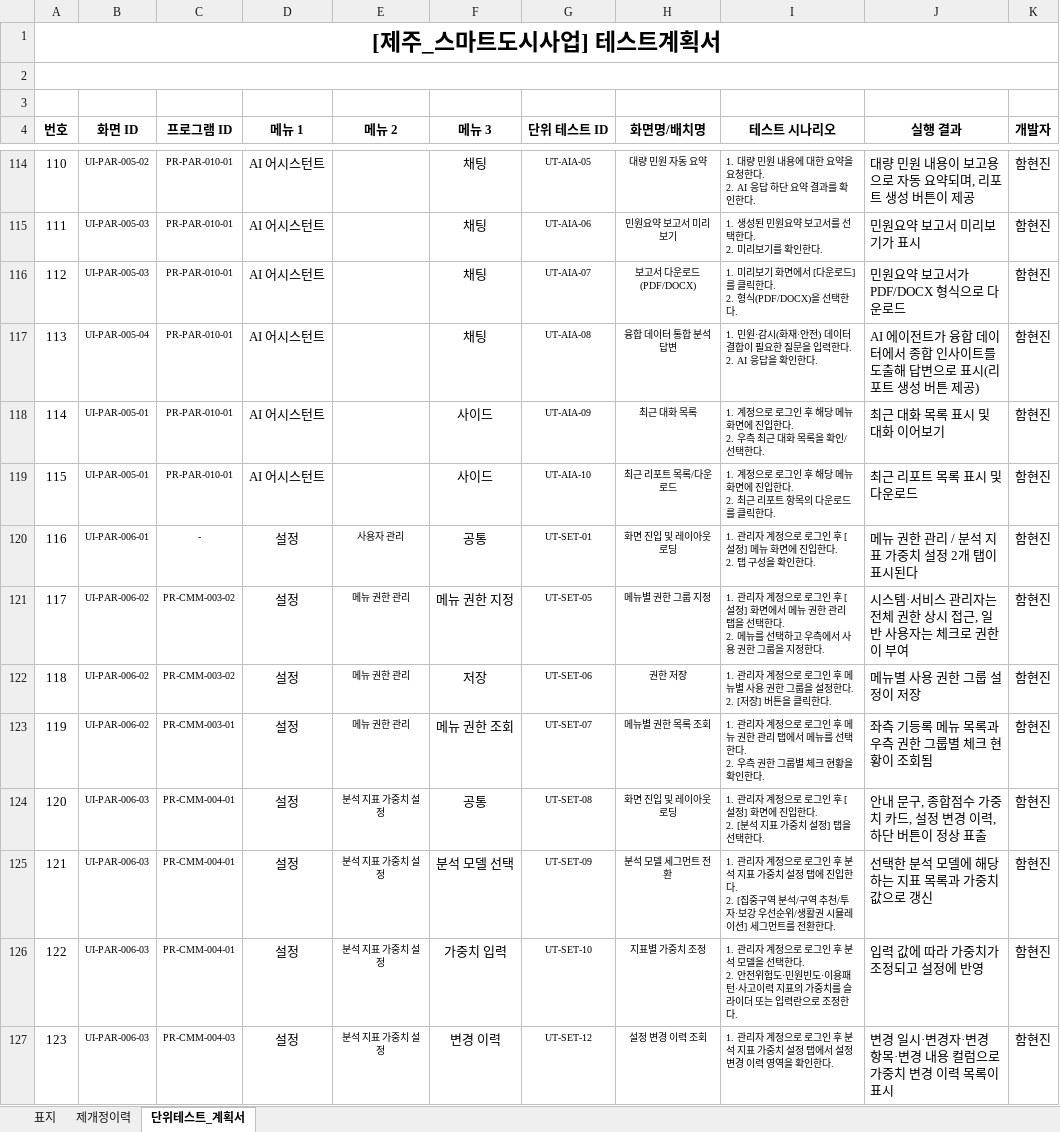
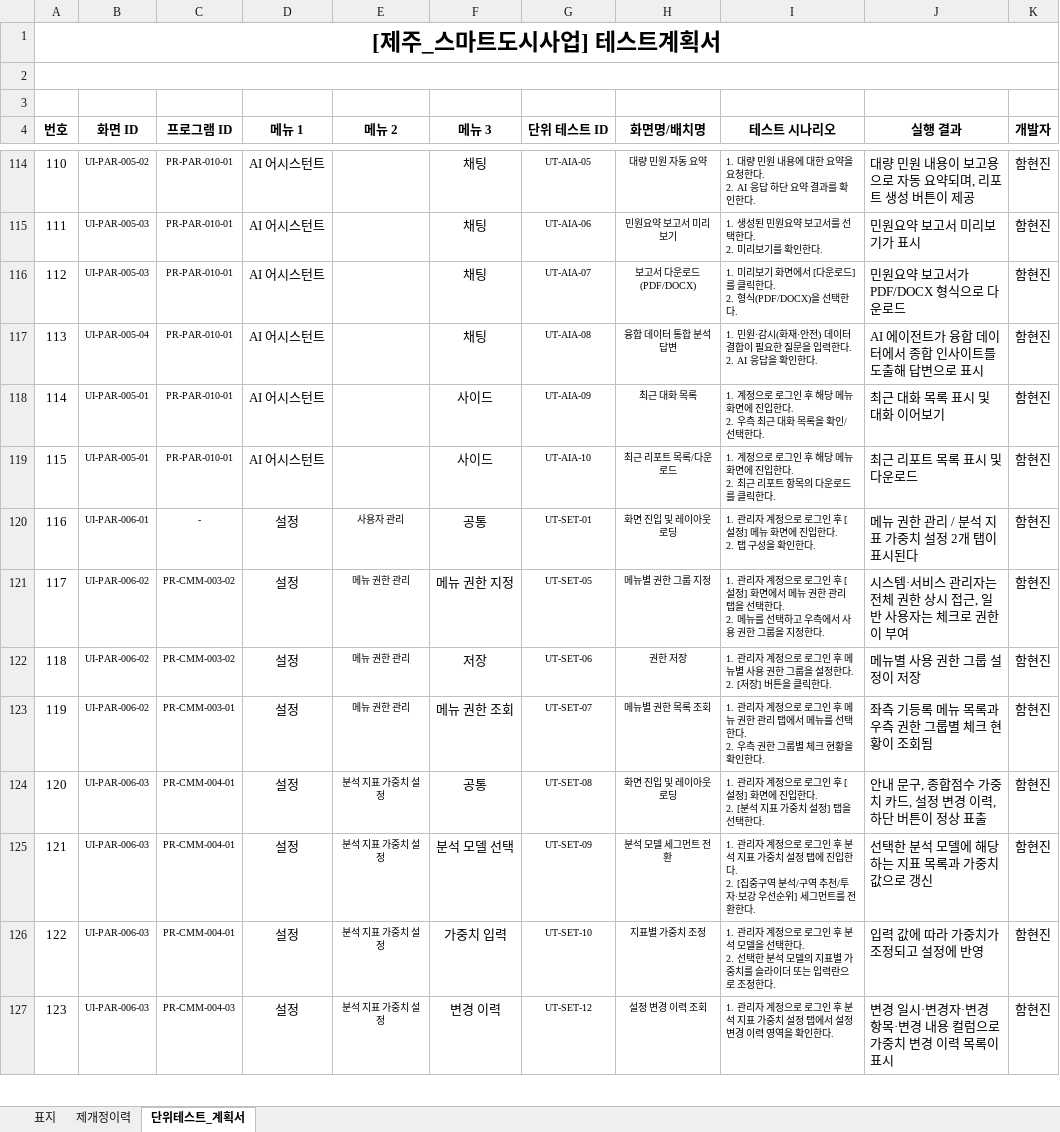
Before and after one commit to innopamSolution/jeju-datahub, an Excel workbook: Audit/JJ_PD_IP_D26_단위테스트계획서.xlsx, sheet 단위테스트_계획서, drawn as a sheet; only a part is shown, gaps mark what is left out; values as stored, in another font and other column widths than the file's, no borders; ↵ is a line break in a cell; the diff names each change by its address in the sheet, - before the commit and + after, or states it on an @@ line.

```diff
--- a/Audit/JJ_PD_IP_D26_단위테스트계획서.xlsx (sheet 단위테스트_계획서)
+++ b/Audit/JJ_PD_IP_D26_단위테스트계획서.xlsx (sheet 단위테스트_계획서)
-J117 (실행 결과): AI 에이전트가 융합 데이터에서 종합 인사이트를 도출해 답변으로 표시(리포트 생성 버튼 제공)
+J117 (실행 결과): AI 에이전트가 융합 데이터에서 종합 인사이트를 도출해 답변으로 표시
-I125 (테스트 시나리오): …우선순위/생활권 시뮬레이션] 세그먼…
+I125 (테스트 시나리오): …우선순위] 세그먼…
-I126 (테스트 시나리오): …한다. ↵ 2. 안전위험도·민원빈도·이용패턴·사고이력 지표의 가중치…
+I126 (테스트 시나리오): …한다. ↵ 2. 선택한 분석 모델의 지표별 가중치…
```
Also changed, not shown: Audit/JJ_PD_IP_M04_단위테스트결과서_v1.0_이노팸.xlsx, Audit/JJ_PD_IP_M04_단위테스트결과서_계획서_v0.4_이노팸.xlsx, 4 other files.
